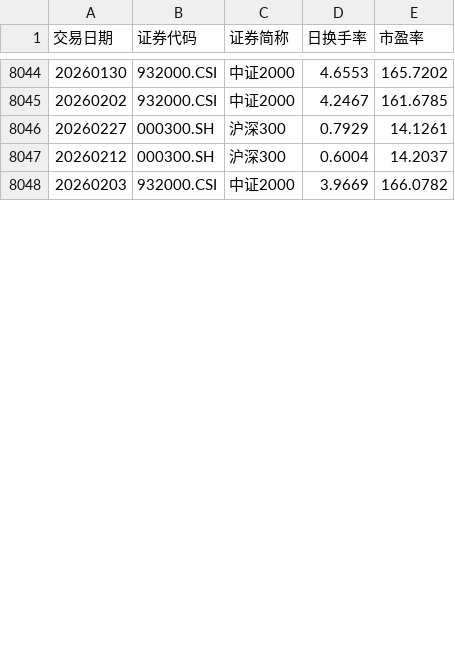
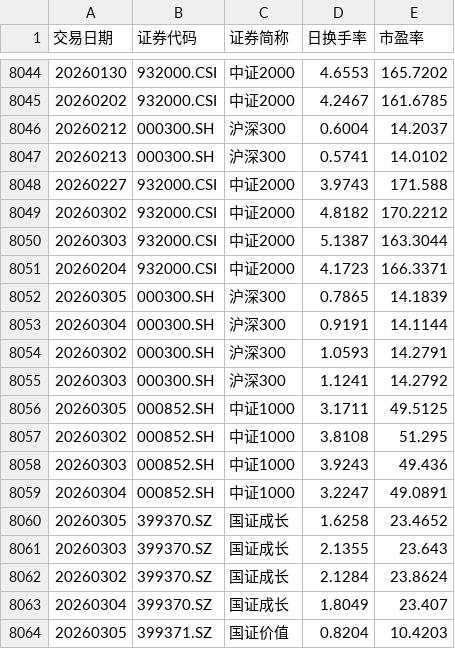
Before and after one commit to ha5h6r000wn/st_idx_visualizer, a CSV file: data/csv/index_valuations.csv, drawn as a sheet; only a part is shown, gaps mark what is left out; the shorter side is filled out with more unchanged rows; the diff covers the shown part only.

```diff
--- a/data/csv/index_valuations.csv
+++ b/data/csv/index_valuations.csv
@@ -8045,3 +8045,20 @@
 20260202,932000.CSI,中证2000,4.2467,161.6785
-20260227,000300.SH,沪深300,0.7929,14.1261
 20260212,000300.SH,沪深300,0.6004,14.2037
+20260213,000300.SH,沪深300,0.5741,14.0102
+20260227,932000.CSI,中证2000,3.9743,171.588
+20260302,932000.CSI,中证2000,4.8182,170.2212
+20260303,932000.CSI,中证2000,5.1387,163.3044
+20260204,932000.CSI,中证2000,4.1723,166.3371
+20260305,000300.SH,沪深300,0.7865,14.1839
+20260304,000300.SH,沪深300,0.9191,14.1144
+20260302,000300.SH,沪深300,1.0593,14.2791
+20260303,000300.SH,沪深300,1.1241,14.2792
+20260305,000852.SH,中证1000,3.1711,49.5125
+20260302,000852.SH,中证1000,3.8108,51.295
+20260303,000852.SH,中证1000,3.9243,49.436
+20260304,000852.SH,中证1000,3.2247,49.0891
+20260305,399370.SZ,国证成长,1.6258,23.4652
+20260303,399370.SZ,国证成长,2.1355,23.643
+20260302,399370.SZ,国证成长,2.1284,23.8624
+20260304,399370.SZ,国证成长,1.8049,23.407
+20260305,399371.SZ,国证价值,0.8204,10.4203
```
Also changed, not shown: 8 added rows and 14 moved rows elsewhere in this file, data/csv/bond_yields.csv, data/csv/index_prices.csv, 1 other file.
